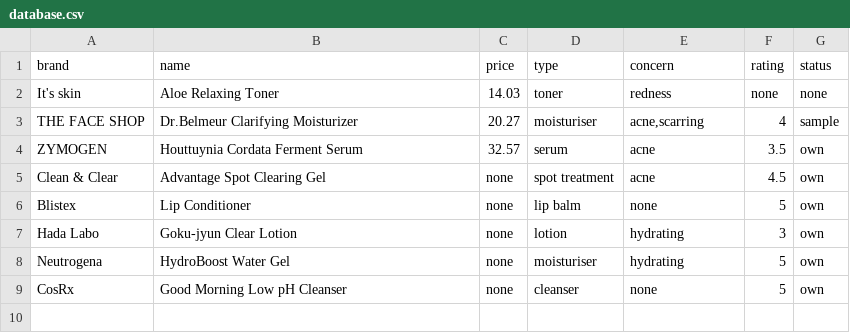
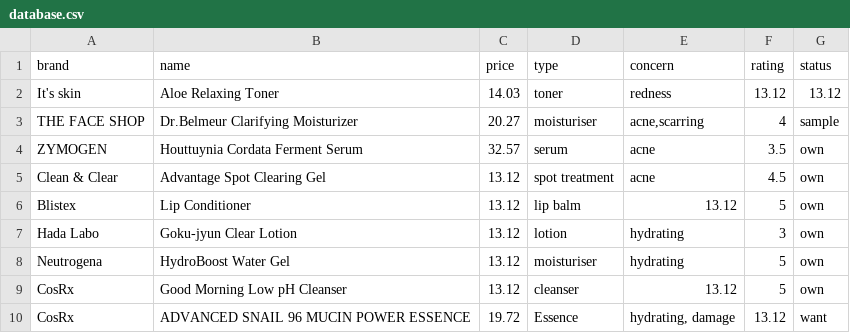
Before and after one commit to NorthcoteHS/10MCOD-Katie-MACKEY, a CSV file: user/database.csv, drawn as a sheet.

Commit message:
database got changed cause I used the program

```diff
--- a/user/database.csv
+++ b/user/database.csv
@@ -1,9 +1,10 @@
 brand,name,price,type,concern,rating,status
-It's skin,Aloe Relaxing Toner,14.03,toner,redness,none,none
+It's skin,Aloe Relaxing Toner,14.03,toner,redness,13.12,13.12
 THE FACE SHOP,Dr.Belmeur Clarifying Moisturizer,20.27,moisturiser,"acne,scarring",4,sample
 ZYMOGEN,Houttuynia Cordata Ferment Serum,32.57,serum,acne,3.5,own
-Clean & Clear,Advantage Spot Clearing Gel,none,spot treatment,acne,4.5,own
-Blistex,Lip Conditioner,none,lip balm,none,5,own
-Hada Labo,Goku-jyun Clear Lotion,none,lotion,hydrating,3,own
-Neutrogena,HydroBoost Water Gel,none,moisturiser,hydrating,5,own
-CosRx,Good Morning Low pH Cleanser,none,cleanser,none,5,own
+Clean & Clear,Advantage Spot Clearing Gel,13.12,spot treatment,acne,4.5,own
+Blistex,Lip Conditioner,13.12,lip balm,13.12,5,own
+Hada Labo,Goku-jyun Clear Lotion,13.12,lotion,hydrating,3,own
+Neutrogena,HydroBoost Water Gel,13.12,moisturiser,hydrating,5,own
+CosRx,Good Morning Low pH Cleanser,13.12,cleanser,13.12,5,own
+CosRx,ADVANCED SNAIL 96 MUCIN POWER ESSENCE ,19.72,Essence,"hydrating, damage",13.12,want
```
Also changed, not shown: 1 other file.
